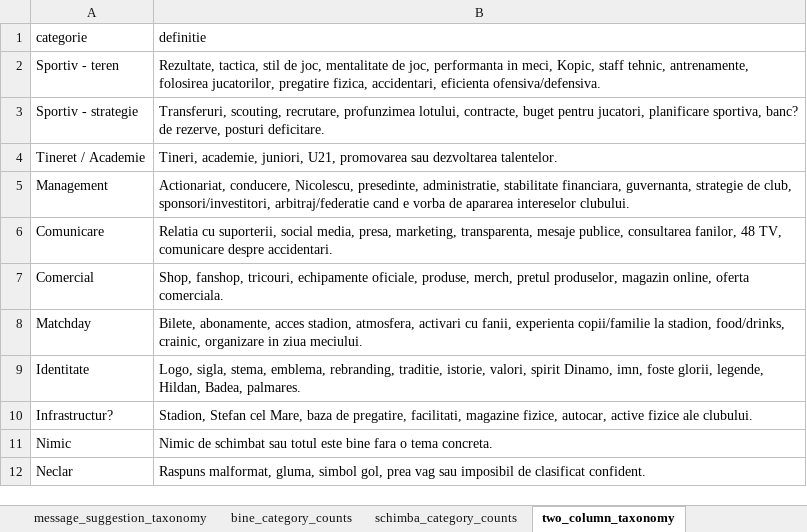
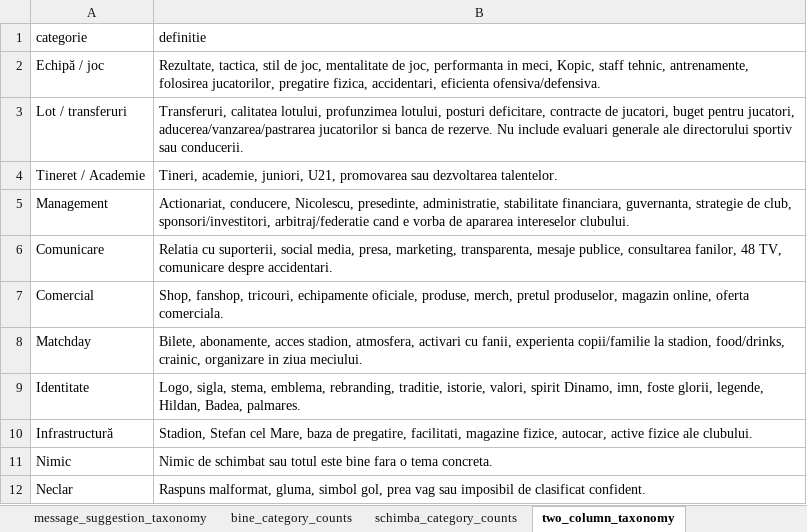
Before and after one commit to DinamoBucharestAnalytics/Fan-mini-dashboard, an Excel workbook: data/fan_survey_dashboard.xlsx, sheet two_column_taxonomy, drawn as a sheet; values as stored, in another font and other column widths than the file's, no borders; removed rows and columns are numbered as before the commit, all else as after; the diff names each change by its address in the sheet, - before the commit and + after, or states it on an @@ line.

Commit message:
Rename sporting survey categories

```diff
--- a/data/fan_survey_dashboard.xlsx (sheet two_column_taxonomy)
+++ b/data/fan_survey_dashboard.xlsx (sheet two_column_taxonomy)
-A2 (categorie): Sportiv - teren
+A2 (categorie): Echipă / joc
-row 3: Sportiv - strategie | Transferuri, scouting, recrutare, profunzimea lotului, contracte, buget pentru jucatori, planificare sportiva, banc? de rezerve, posturi deficitare.
+row 3: Lot / transferuri | Transferuri, calitatea lotului, profunzimea lotului, posturi deficitare, contracte de jucatori, buget pentru jucatori, aducerea/vanzarea/pastrarea jucatorilor si banca de rezerve. Nu include evaluari generale ale directorului sportiv sau conducerii.
-A10 (categorie): Infrastructur?
+A10 (categorie): Infrastructură
```
Also changed, not shown: sheet responses_with_judet, sheet mesaj_theme_tone_counts, sheet message_suggestion_taxonomy, sheet mesaj_theme_counts, sheet schimba_category_counts, sheet bine_category_counts, 1 more sheet.
